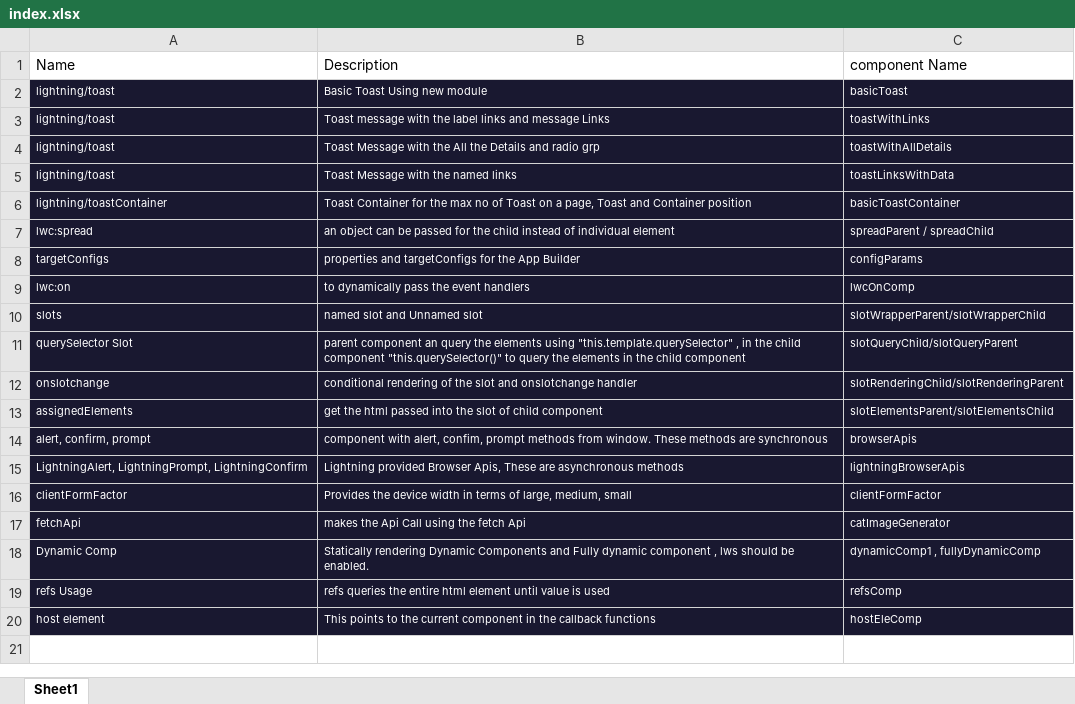
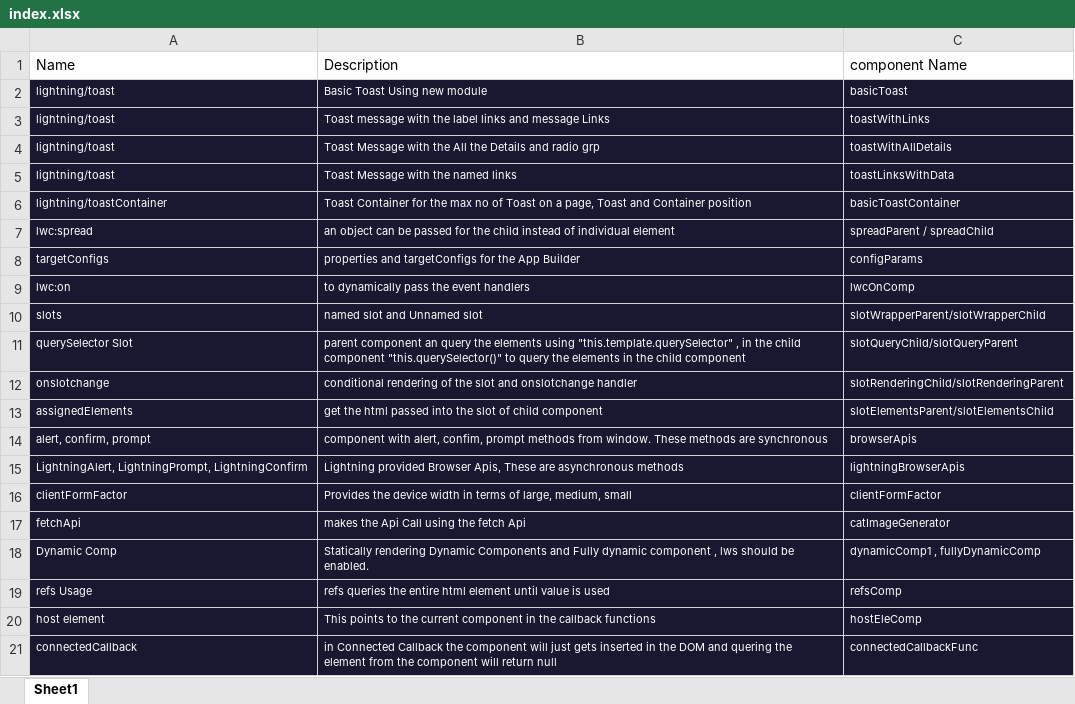
Before and after one commit to Harini005/LWC-Milkyway, an Excel workbook: index.xlsx, sheet Sheet1, drawn as a sheet; values as stored, in another font and other column widths than the file's, no borders; the diff names each change by its address in the sheet, - before the commit and + after, or states it on an @@ line.

Commit message:
ConnectedCallback

```diff
--- a/index.xlsx (sheet Sheet1)
+++ b/index.xlsx (sheet Sheet1)
+row 21: connectedCallback | in Connected Callback the component will just gets inserted in the DOM and quering the element from the component will return null | connectedCallbackFunc
```
Also changed, not shown: 4 other files.
